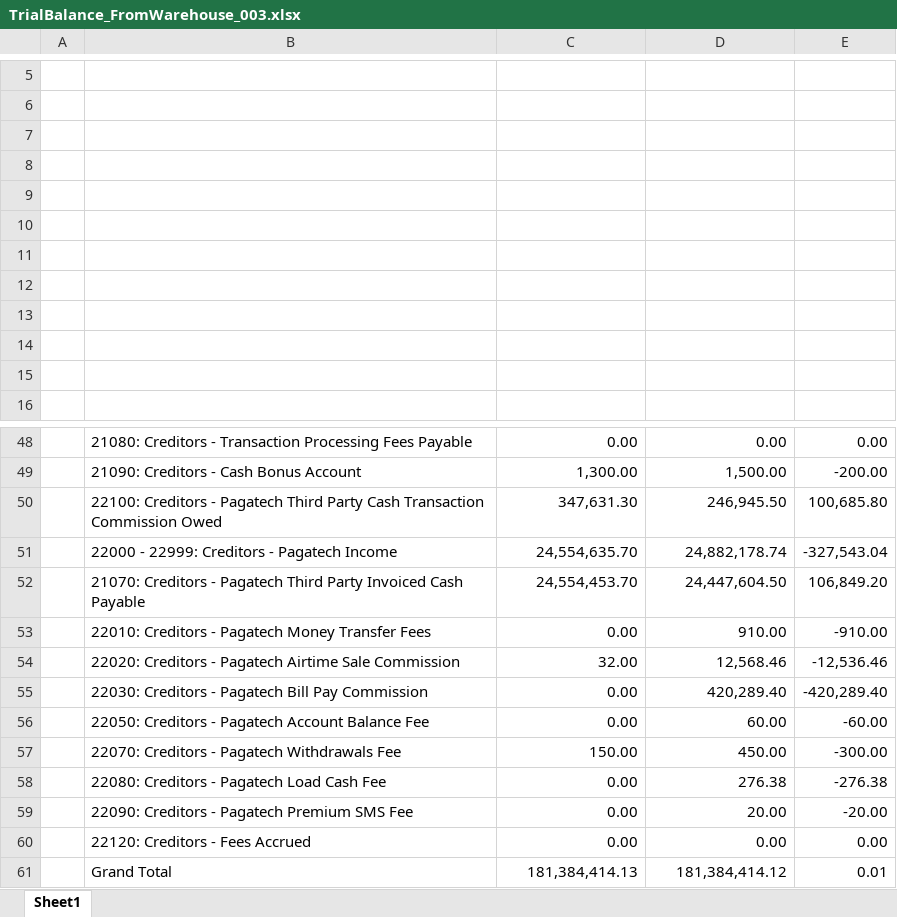
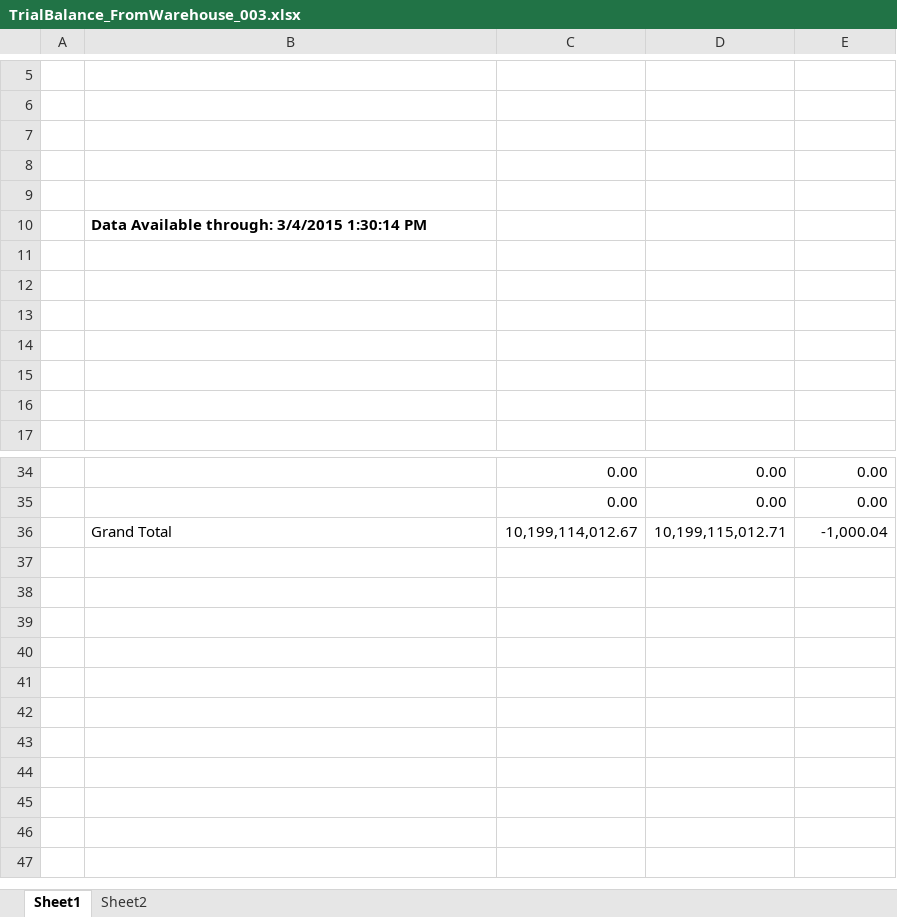
Before and after one commit to AphelionSoftware/Pagatech, an Excel workbook: Reports/TrialBalance_FromWarehouse_003.xlsx, sheet Sheet1, drawn as a sheet; only a part is shown, gaps mark what is left out; values as stored, in another font and other column widths than the file's, no borders; charts and pictures not drawn; removed rows and columns are numbered as before the commit, all else as after; the diff covers the shown part only; the diff names each change by its address in the sheet, - before the commit and + after, or states it on an @@ line.

```diff
--- a/Reports/TrialBalance_FromWarehouse_003.xlsx (sheet Sheet1)
+++ b/Reports/TrialBalance_FromWarehouse_003.xlsx (sheet Sheet1)
+sheet tab: Sheet2
+row 10:  | Data Available through: 3/4/2015 1:30:14 PM
-B34: 21080: Creditors - Transaction Processing Fees Payable
+B34: (empty)
-row 49:  | 21090: Creditors - Cash Bonus Account | 1,300.00 | 1,500.00 | -200.00
-row 50:  | 22100: Creditors - Pagatech Third Party Cash Transaction Commission Owed | 347,631.30 | 246,945.50 | 100,685.80
-row 51:  | 22000 - 22999: Creditors - Pagatech Income | 24,554,635.70 | 24,882,178.74 | -327,543.04
-row 52:  | 21070: Creditors - Pagatech Third Party Invoiced Cash Payable | 24,554,453.70 | 24,447,604.50 | 106,849.20
-row 53:  | 22010: Creditors - Pagatech Money Transfer Fees | 0.00 | 910.00 | -910.00
-row 54:  | 22020: Creditors - Pagatech Airtime Sale Commission | 32.00 | 12,568.46 | -12,536.46
-row 55:  | 22030: Creditors - Pagatech Bill Pay Commission | 0.00 | 420,289.40 | -420,289.40
-row 56:  | 22050: Creditors - Pagatech Account Balance Fee | 0.00 | 60.00 | -60.00
-row 57:  | 22070: Creditors - Pagatech Withdrawals Fee | 150.00 | 450.00 | -300.00
-row 58:  | 22080: Creditors - Pagatech Load Cash Fee | 0.00 | 276.38 | -276.38
-row 59:  | 22090: Creditors - Pagatech Premium SMS Fee | 0.00 | 20.00 | -20.00
-B35: 22120: Creditors - Fees Accrued
+B35: (empty)
-row 61:  | Grand Total | 181,384,414.13 | 181,384,414.12 | 0.01
+row 36:  | Grand Total | 10,199,114,012.67 | 10,199,115,012.71 | -1,000.04
```
Also changed, not shown: 10 added rows, 25 removed rows and 2 edited cells elsewhere in this sheet, charts or pictures, 2 other files.
